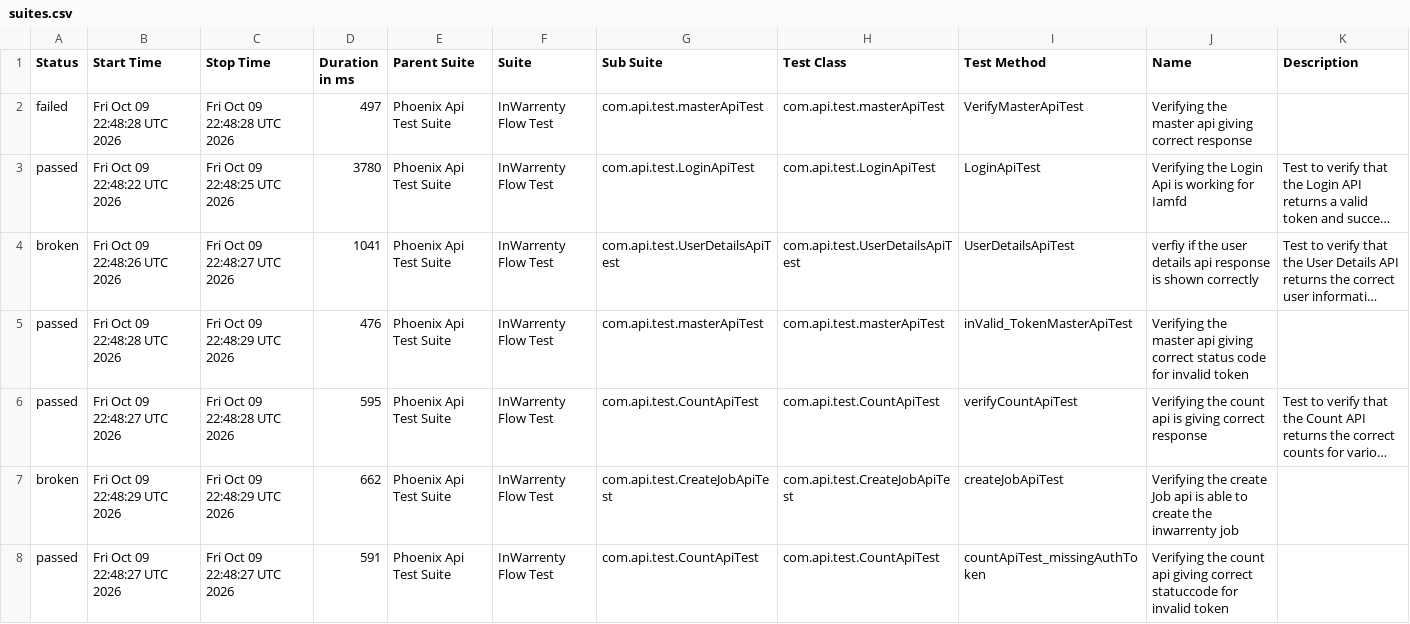
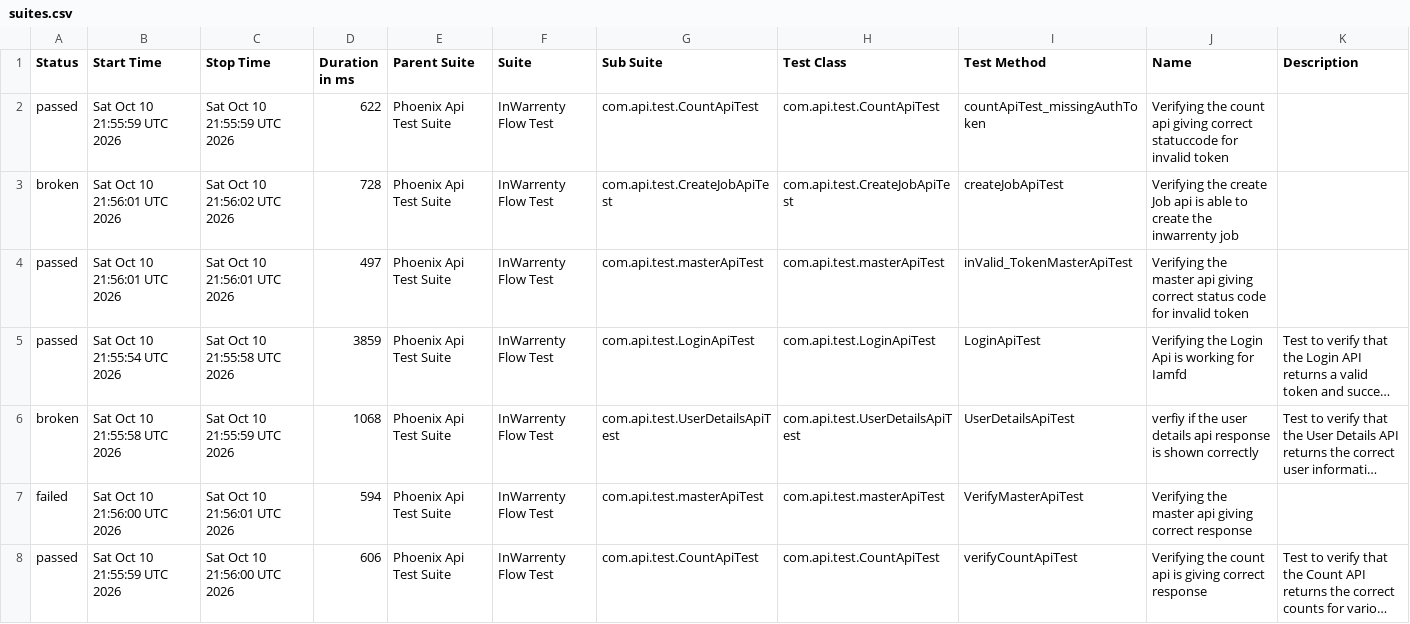
Before and after one commit to ganeshbs98/UI_APIFrameWork, a CSV file: data/suites.csv, drawn as a sheet; long unchanged cells end in …; removed rows and columns are numbered as before the commit, all else as after; the diff names each change by its address in the sheet, - before the commit and + after, or states it on an @@ line.

```diff
--- a/data/suites.csv
+++ b/data/suites.csv
+row 2: passed | Sat Oct 10 21:55:59 UTC 2026 | Sat Oct 10 21:55:59 UTC 2026 | 622 | Phoenix Api Test Suite | InWarrenty Flow Test | com.api.test.CountApiTest | com.api.test.CountApiTest | countApiTest_missingAuthToken | Verifying the count api giving correct statuccode for invalid token
+row 3: broken | Sat Oct 10 21:56:01 UTC 2026 | Sat Oct 10 21:56:02 UTC 2026 | 728 | Phoenix Api Test Suite | InWarrenty Flow Test | com.api.test.CreateJobApiTest | com.api.test.CreateJobApiTest | createJobApiTest | Verifying the create Job api is able to create the inwarrenty job
-A4 (Status): failed
+A4 (Status): passed
-B4 (Start Time): Fri Oct 09 22:48:28 UTC 2026
+B4 (Start Time): Sat Oct 10 21:56:01 UTC 2026
-C4 (Stop Time): Fri Oct 09 22:48:28 UTC 2026
+C4 (Stop Time): Sat Oct 10 21:56:01 UTC 2026
-I4 (Test Method): VerifyMasterApiTest
+I4 (Test Method): inValid_TokenMasterApiTest
-J4 (Name): …giving correct response
+J4 (Name): …giving correct status code for invalid token
-B5 (Start Time): Fri Oct 09 22:48:22 UTC 2026
+B5 (Start Time): Sat Oct 10 21:55:54 UTC 2026
-C5 (Stop Time): Fri Oct 09 22:48:25 UTC 2026
+C5 (Stop Time): Sat Oct 10 21:55:58 UTC 2026
-D5 (Duration in ms): 3780
+D5 (Duration in ms): 3859
-B6 (Start Time): Fri Oct 09 22:48:26 UTC 2026
+B6 (Start Time): Sat Oct 10 21:55:58 UTC 2026
-C6 (Stop Time): Fri Oct 09 22:48:27 UTC 2026
+C6 (Stop Time): Sat Oct 10 21:55:59 UTC 2026
-D6 (Duration in ms): 1041
+D6 (Duration in ms): 1068
-A7 (Status): passed
+A7 (Status): failed
-B7 (Start Time): Fri Oct 09 22:48:28 UTC 2026
+B7 (Start Time): Sat Oct 10 21:56:00 UTC 2026
-C7 (Stop Time): Fri Oct 09 22:48:29 UTC 2026
+C7 (Stop Time): Sat Oct 10 21:56:01 UTC 2026
-D7 (Duration in ms): 476
+D7 (Duration in ms): 594
-I7 (Test Method): inValid_TokenMasterApiTest
+I7 (Test Method): VerifyMasterApiTest
-J7 (Name): …giving correct status code for invalid token
+J7 (Name): …giving correct response
-B8 (Start Time): Fri Oct 09 22:48:27 UTC 2026
+B8 (Start Time): Sat Oct 10 21:55:59 UTC 2026
-C8 (Stop Time): Fri Oct 09 22:48:28 UTC 2026
+C8 (Stop Time): Sat Oct 10 21:56:00 UTC 2026
-D8 (Duration in ms): 595
+D8 (Duration in ms): 606
-row 7: broken | Fri Oct 09 22:48:29 UTC 2026 | Fri Oct 09 22:48:29 UTC 2026 | 662 | Phoenix Api Test Suite | InWarrenty Flow Test | com.api.test.CreateJobApiTest | com.api.test.CreateJobApiTest | createJobApiTest | Verifying the create Job api is able to create the inwarrenty job
-row 8: passed | Fri Oct 09 22:48:27 UTC 2026 | Fri Oct 09 22:48:27 UTC 2026 | 591 | Phoenix Api Test Suite | InWarrenty Flow Test | com.api.test.CountApiTest | com.api.test.CountApiTest | countApiTest_missingAuthToken | Verifying the count api giving correct statuccode for invalid token
```
Also changed, not shown: data/behaviors.csv, 48 other files.
